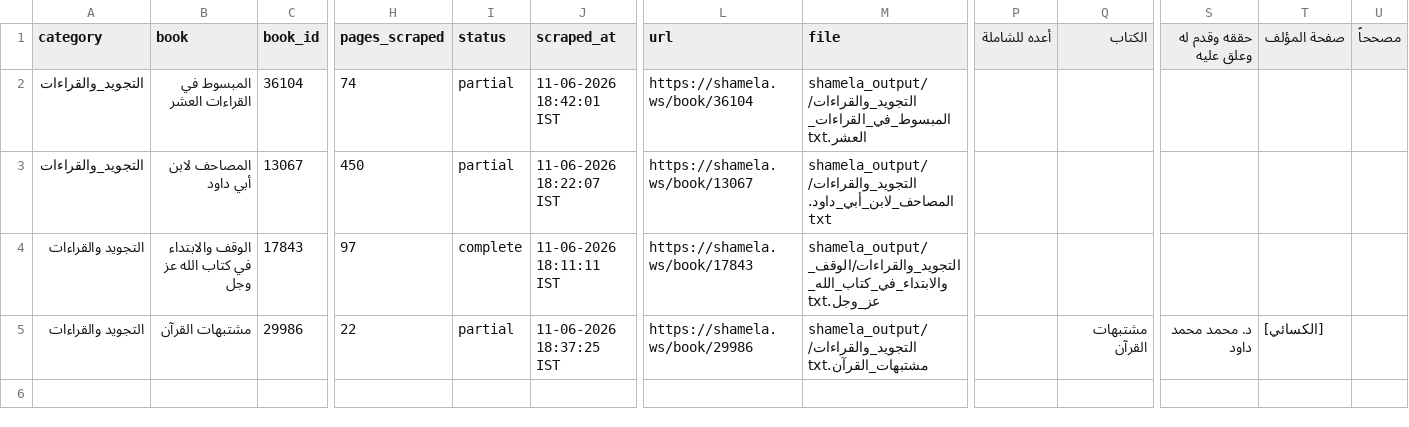
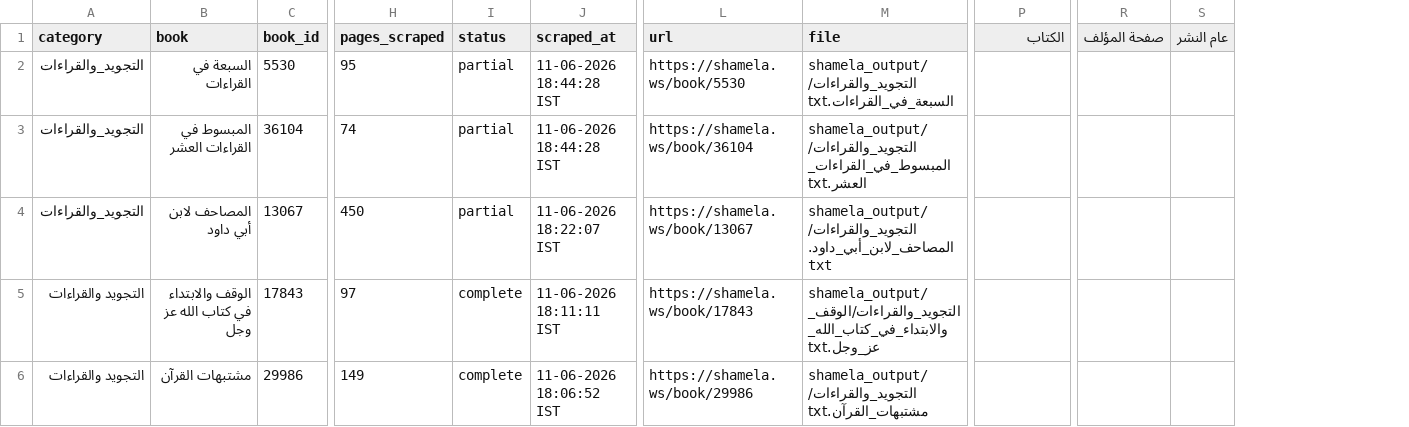
Before and after one commit to farhan281/al-qalam-project, a CSV file: shamela_output/التجويد_والقراءات/التجويد_والقراءات.csv, drawn as a sheet; only a part is shown, gaps mark what is left out; removed rows and columns are numbered as before the commit, all else as after; rows hold the shown columns only; the diff names each change by its address in the sheet, - before the commit and + after, or states it on an @@ line.

```diff
--- a/shamela_output/التجويد_والقراءات/التجويد_والقراءات.csv
+++ b/shamela_output/التجويد_والقراءات/التجويد_والقراءات.csv
-column P (أعده للشاملة), empty
-column S (حققه وقدم له وعلق عليه), row 5: د. محمد محمد داود
-column U (مصححاً), empty
+column S (عام النشر), empty
+row 2: التجويد_والقراءات | السبعة في القراءات | 5530 | 95 | partial | 11-06-2026 18:44:28 IST | https://shamela.ws/book/5530 | shamela_output/التجويد_والقراءات/السبعة_في_القراءات.txt
-J3 (scraped_at): 11-06-2026 18:42:01 IST
+J3 (scraped_at): 11-06-2026 18:44:28 IST
-H6 (pages_scraped): 22
+H6 (pages_scraped): 149
-I6 (status): partial
+I6 (status): complete
-J6 (scraped_at): 11-06-2026 18:37:25 IST
+J6 (scraped_at): 11-06-2026 18:06:52 IST
-P6 (الكتاب): مشتبهات القرآن
+P6 (الكتاب): (empty)
-R6 (صفحة المؤلف): [الكسائي]
+R6 (صفحة المؤلف): (empty)
```
Also changed, not shown: shamela_output/reports/العقيدة.csv, 7 other files.
